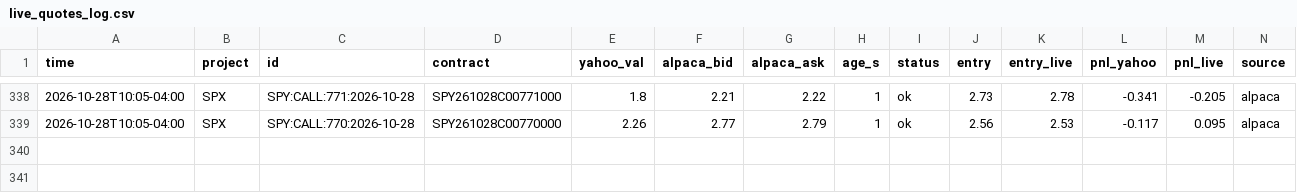
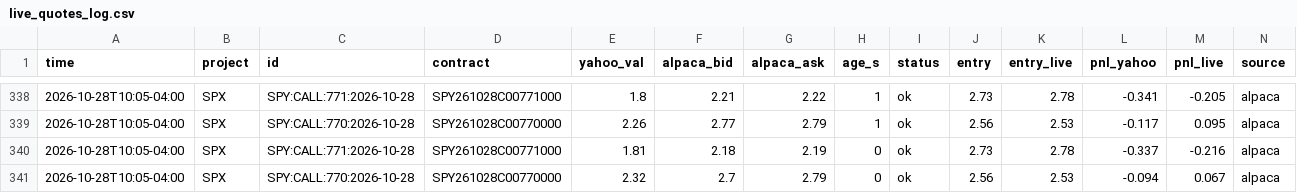
Before and after one commit to anwaralnayri1411-source/spx-bot, a CSV file: live_quotes_log.csv, drawn as a sheet; only a part is shown, gaps mark what is left out; rows hold the shown columns only; the diff names each change by its address in the sheet, - before the commit and + after, or states it on an @@ line.

```diff
--- a/live_quotes_log.csv
+++ b/live_quotes_log.csv
+row 340: 2026-10-28T10:05-04:00 | SPX | SPY:CALL:771:2026-10-28 | SPY261028C00771000 | 1.81 | 2.18 | 2.19 | 0 | ok | 2.73 | 2.78 | -0.337 | -0.216 | alpaca
+row 341: 2026-10-28T10:05-04:00 | SPX | SPY:CALL:770:2026-10-28 | SPY261028C00770000 | 2.32 | 2.7 | 2.79 | 0 | ok | 2.56 | 2.53 | -0.094 | 0.067 | alpaca
```
Also changed, not shown: spx_thesis_log.csv, spx_track.csv.
